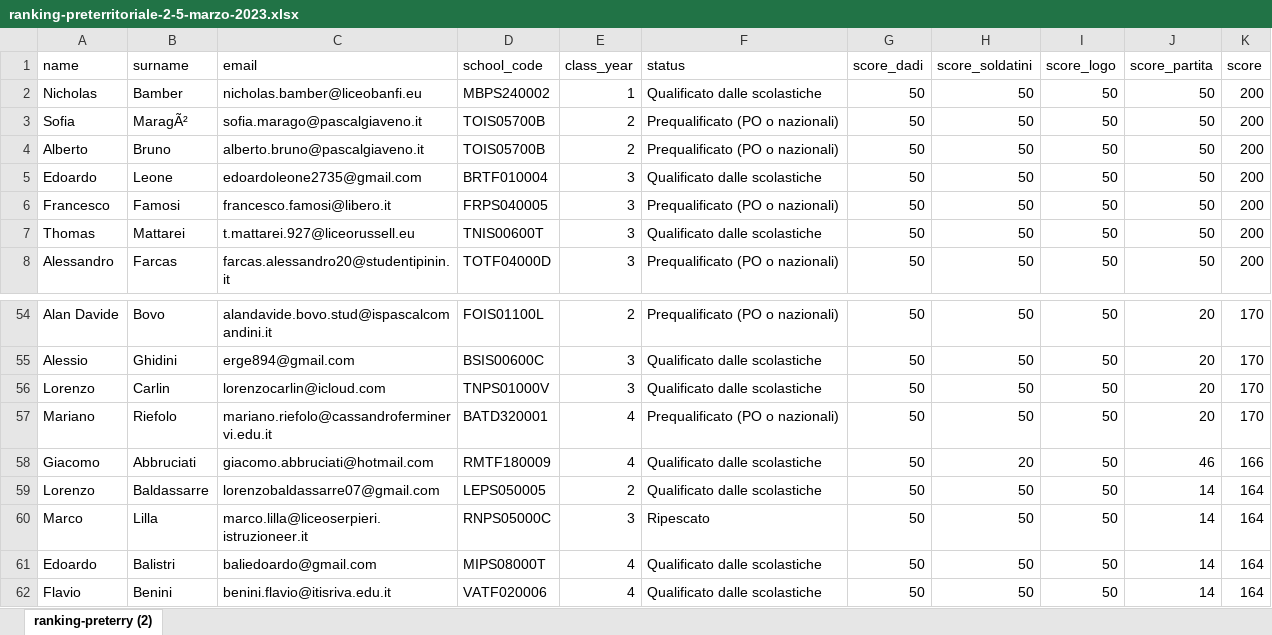
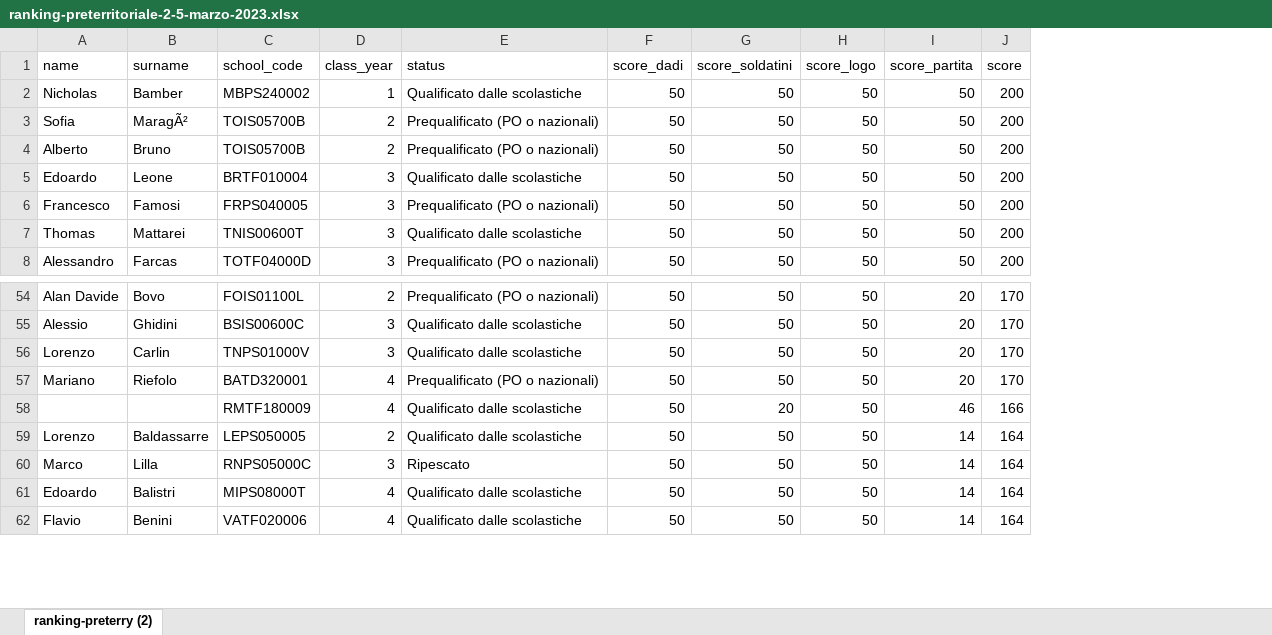
Before and after one commit to olimpiadi-informatica/website, an Excel workbook: static/oldsite/222/ranking-preterritoriale-2-5-marzo-2023.xlsx, sheet ranking-preterry (2), drawn as a sheet; only a part is shown, gaps mark what is left out; values as stored, in another font and other column widths than the file's, no borders; the diff names each change by its address in the sheet, - before the commit and + after, or states it on an @@ line.

Commit message:
Add files via upload

```diff
--- a/static/oldsite/222/ranking-preterritoriale-2-5-marzo-2023.xlsx (sheet ranking-preterry (2))
+++ b/static/oldsite/222/ranking-preterritoriale-2-5-marzo-2023.xlsx (sheet ranking-preterry (2))
-column C (email), rows 2-8: nicholas.bamber@liceobanfi.eu | sofia.marago@pascalgiaveno.it | alberto.bruno@pascalgiaveno.it | edoardoleone2735@gmail.com | francesco.famosi@libero.it | t.mattarei.927@liceorussell.eu | farcas.alessandro20@studentipinin.it; rows 54-62: alandavide.bovo.stud@ispascalcomandini.it | erge894@gmail.com | lorenzocarlin@icloud.com | mariano.riefolo@cassandroferminervi.edu.it | giacomo.abbruciati@hotmail.com | lorenzobaldassarre07@gmail.com | marco.lilla@liceoserpieri.istruzioneer.it | baliedoardo@gmail.com | benini.flavio@itisriva.edu.it
-A58 (name): Giacomo
+A58 (name): (empty)
-B58 (surname): Abbruciati
+B58 (surname): (empty)
```
